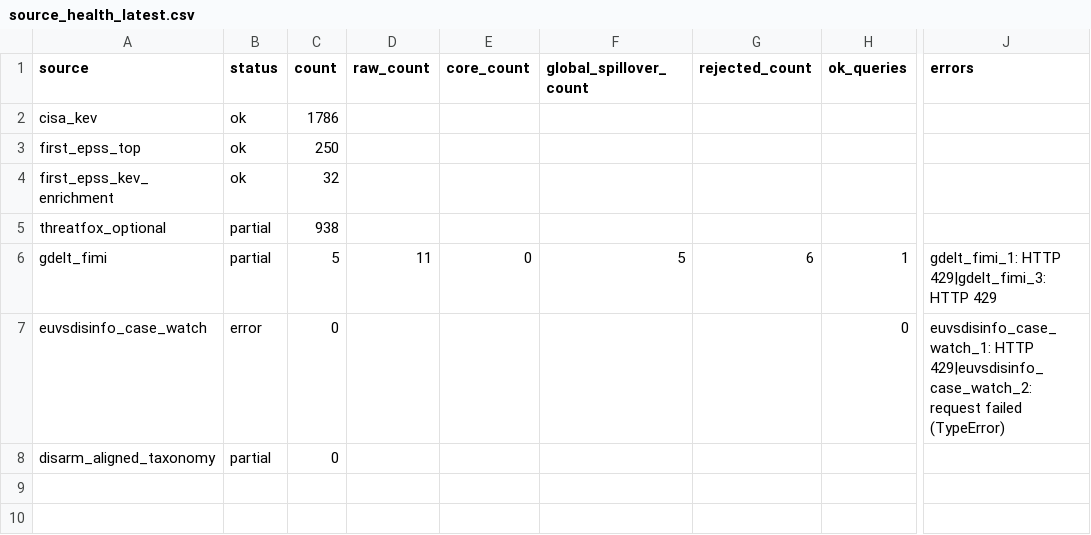
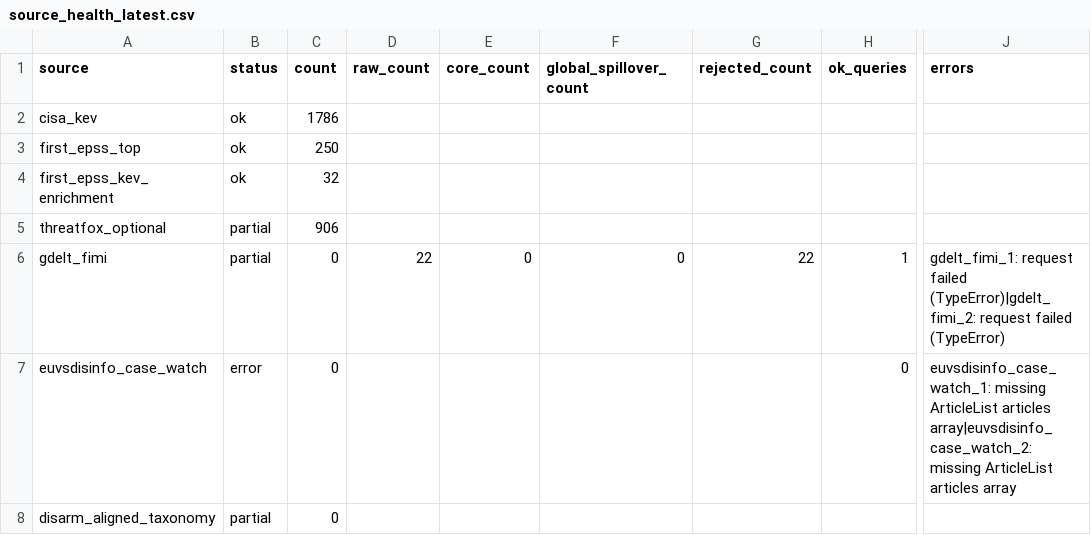
Before and after one commit to mowlsint/mard-hybrid-telemetry, a CSV file: public/downloads/source_health_latest.csv, drawn as a sheet; only a part is shown, gaps mark what is left out; the diff names each change by its address in the sheet, - before the commit and + after, or states it on an @@ line.

```diff
--- a/public/downloads/source_health_latest.csv
+++ b/public/downloads/source_health_latest.csv
-C5 (count): 938
+C5 (count): 906
-C6 (count): 5
+C6 (count): 0
-D6 (raw_count): 11
+D6 (raw_count): 22
-F6 (global_spillover_count): 5
+F6 (global_spillover_count): 0
-G6 (rejected_count): 6
+G6 (rejected_count): 22
-J6 (errors): gdelt_fimi_1: HTTP 429|gdelt_fimi_3: HTTP 429
+J6 (errors): gdelt_fimi_1: request failed (TypeError)|gdelt_fimi_2: request failed (TypeError)
-J7 (errors): euvsdisinfo_case_watch_1: HTTP 429|euvsdisinfo_case_watch_2: request failed (TypeError)
+J7 (errors): euvsdisinfo_case_watch_1: missing ArticleList articles array|euvsdisinfo_case_watch_2: missing ArticleList articles array
```
Also changed, not shown: 13 other files.
